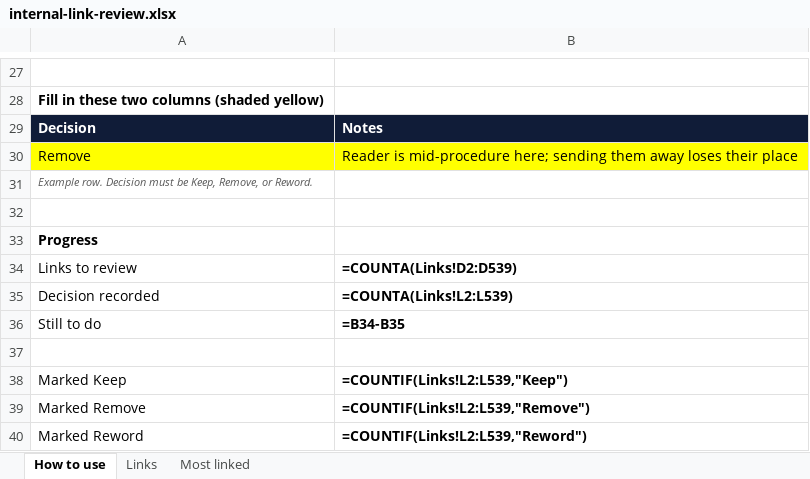
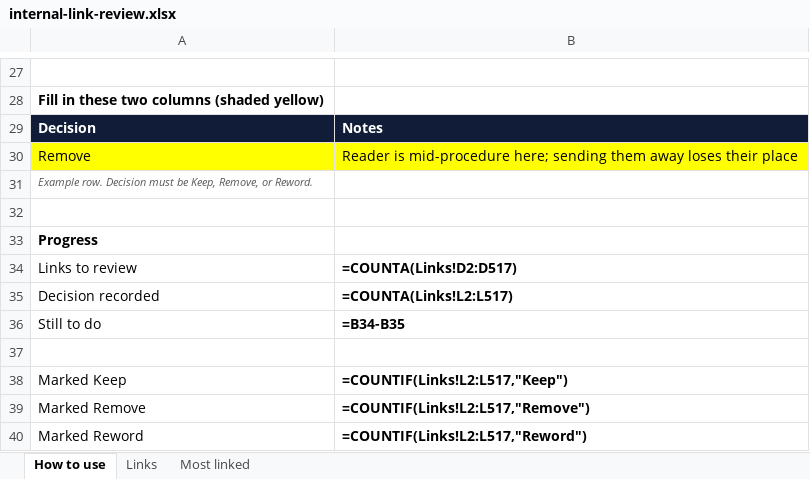
Before and after one commit to GarethCotter/Oa-kb-test, an Excel workbook: project/internal-link-review.xlsx, sheet How to use, drawn as a sheet; only a part is shown, gaps mark what is left out; values as stored, in another font and other column widths than the file's, no borders; formulas without a stored value are shown as written; the diff names each change by its address in the sheet, - before the commit and + after, or states it on an @@ line.

```diff
--- a/project/internal-link-review.xlsx (sheet How to use)
+++ b/project/internal-link-review.xlsx (sheet How to use)
-B34: =COUNTA(Links!D2:D539)
+B34: =COUNTA(Links!D2:D517)
-B35: =COUNTA(Links!L2:L539)
+B35: =COUNTA(Links!L2:L517)
-B38: =COUNTIF(Links!L2:L539,"Keep")
+B38: =COUNTIF(Links!L2:L517,"Keep")
-B39: =COUNTIF(Links!L2:L539,"Remove")
+B39: =COUNTIF(Links!L2:L517,"Remove")
-B40: =COUNTIF(Links!L2:L539,"Reword")
+B40: =COUNTIF(Links!L2:L517,"Reword")
```
Also changed, not shown: sheet Links, sheet Most linked, 43 other files.
